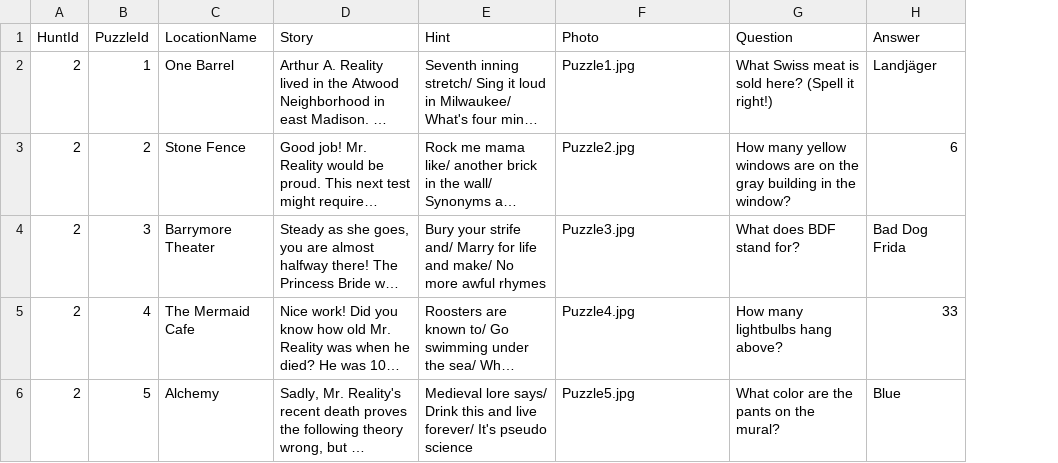
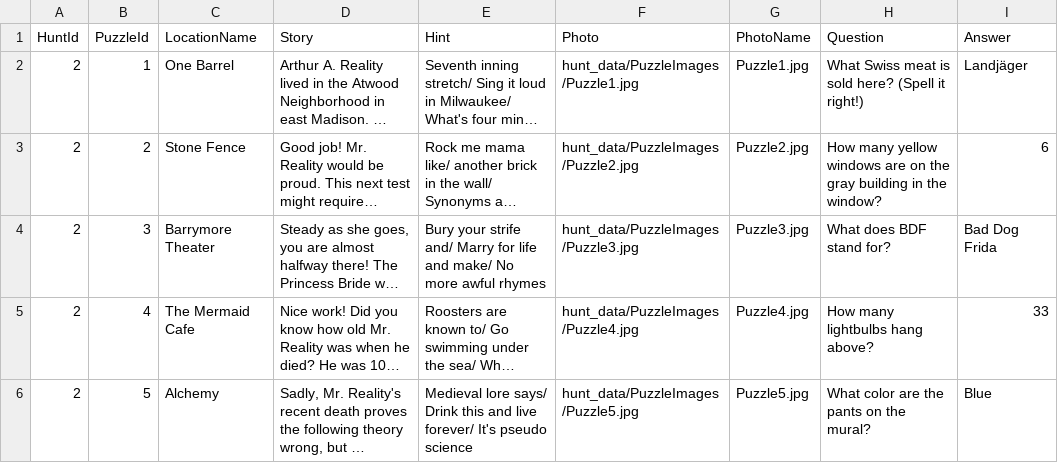
Before and after one commit to Afreen04/upNoted, a CSV file: ChameleonCodeSDK/GoogleData/AdditionalResources/Hunt2Puzzles.csv, drawn as a sheet; long unchanged cells end in …; the diff names each change by its address in the sheet, - before the commit and + after, or states it on an @@ line.

Commit message:
Updated data to include the paths to the images.

```diff
--- a/ChameleonCodeSDK/GoogleData/AdditionalResources/Hunt2Puzzles.csv
+++ b/ChameleonCodeSDK/GoogleData/AdditionalResources/Hunt2Puzzles.csv
+column G (PhotoName), rows 2-6: Puzzle1.jpg | Puzzle2.jpg | Puzzle3.jpg | Puzzle4.jpg | Puzzle5.jpg
-F2 (Photo): Puzzle1.jpg
+F2 (Photo): hunt_data/PuzzleImages/Puzzle1.jpg
-F3 (Photo): Puzzle2.jpg
+F3 (Photo): hunt_data/PuzzleImages/Puzzle2.jpg
-F4 (Photo): Puzzle3.jpg
+F4 (Photo): hunt_data/PuzzleImages/Puzzle3.jpg
-F5 (Photo): Puzzle4.jpg
+F5 (Photo): hunt_data/PuzzleImages/Puzzle4.jpg
-F6 (Photo): Puzzle5.jpg
+F6 (Photo): hunt_data/PuzzleImages/Puzzle5.jpg
```
Also changed, not shown: ChameleonCodeSDK/GoogleData/AdditionalResources/Hunt1Characters.csv, ChameleonCodeSDK/GoogleData/AdditionalResources/Hunt1Puzzles.csv, 27 other files.
